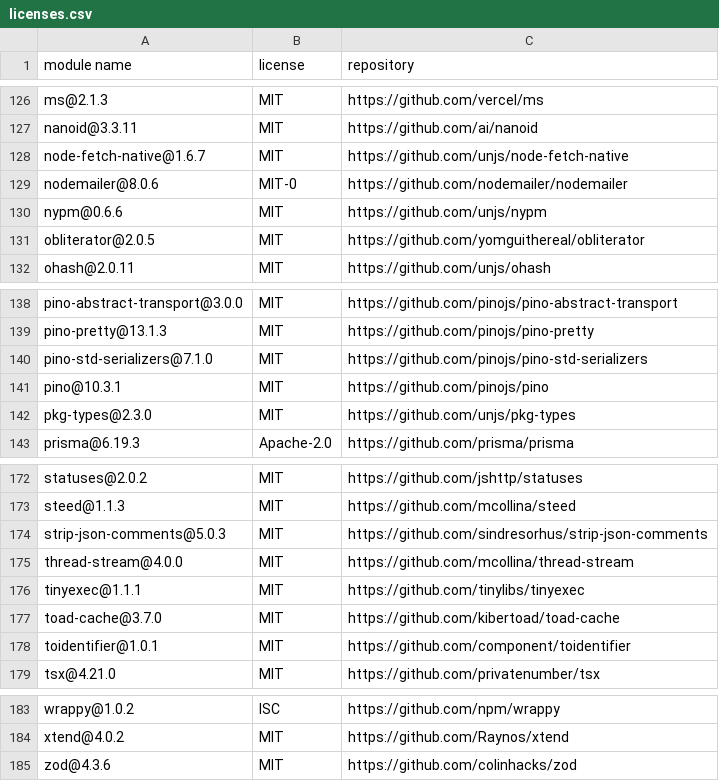
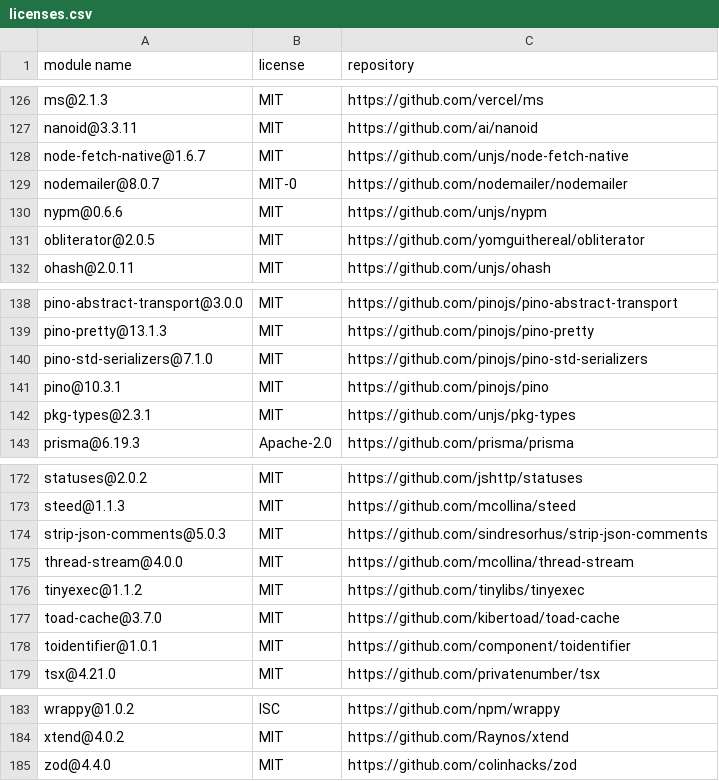
Before and after one commit to Mouette03/Filyo, a CSV file: backend/licenses.csv, drawn as a sheet; only a part is shown, gaps mark what is left out.

```diff
--- a/backend/licenses.csv
+++ b/backend/licenses.csv
@@ -128,3 +128,3 @@
 "node-fetch-native@1.6.7","MIT","https://github.com/unjs/node-fetch-native"
-"nodemailer@8.0.6","MIT-0","https://github.com/nodemailer/nodemailer"
+"nodemailer@8.0.7","MIT-0","https://github.com/nodemailer/nodemailer"
 "nypm@0.6.6","MIT","https://github.com/unjs/nypm"
@@ -141,3 +141,3 @@
 "pino@10.3.1","MIT","https://github.com/pinojs/pino"
-"pkg-types@2.3.0","MIT","https://github.com/unjs/pkg-types"
+"pkg-types@2.3.1","MIT","https://github.com/unjs/pkg-types"
 "prisma@6.19.3","Apache-2.0","https://github.com/prisma/prisma"
@@ -175,3 +175,3 @@
 "thread-stream@4.0.0","MIT","https://github.com/mcollina/thread-stream"
-"tinyexec@1.1.1","MIT","https://github.com/tinylibs/tinyexec"
+"tinyexec@1.1.2","MIT","https://github.com/tinylibs/tinyexec"
 "toad-cache@3.7.0","MIT","https://github.com/kibertoad/toad-cache"
@@ -184,2 +184,2 @@
 "xtend@4.0.2","MIT","https://github.com/Raynos/xtend"
-"zod@4.3.6","MIT","https://github.com/colinhacks/zod"
+"zod@4.4.0","MIT","https://github.com/colinhacks/zod"
```
Also changed, not shown: frontend/licenses.csv.
